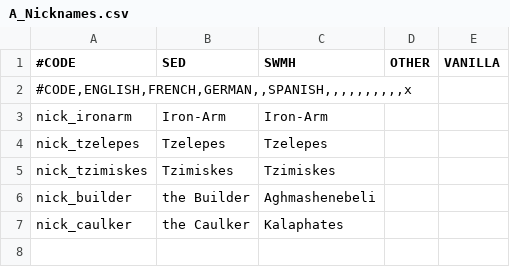
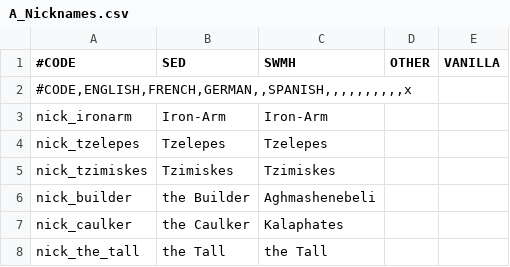
Before and after one commit to escalonn/sed2, a CSV file: templates/SED2/localisation/A_Nicknames.csv, drawn as a sheet.

```diff
--- a/templates/SED2/localisation/A_Nicknames.csv
+++ b/templates/SED2/localisation/A_Nicknames.csv
@@ -7 +7,2 @@ nick_builder  ;the Builder;Aghmashenebeli;;
 nick_caulker  ;the Caulker;Kalaphates;;
+nick_the_tall ;the Tall;the Tall;;
```
Also changed, not shown: 1 other file.
